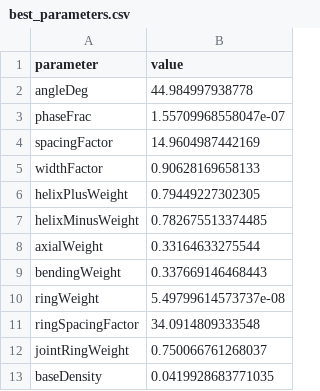
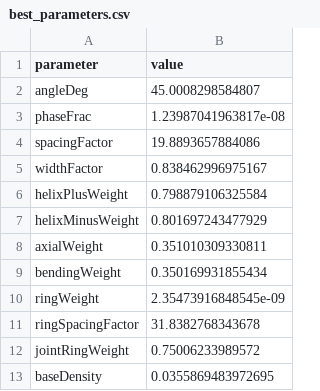
Before and after one commit to PTauzowski/MorphoGen, a CSV file: examples/ManipulatorArm/results/testCurveParamSegmentOptimization/best_parameters.csv, drawn as a sheet.

```diff
--- a/examples/ManipulatorArm/results/testCurveParamSegmentOptimization/best_parameters.csv
+++ b/examples/ManipulatorArm/results/testCurveParamSegmentOptimization/best_parameters.csv
@@ -1,13 +1,13 @@
 parameter,value
-angleDeg,44.984997938778
-phaseFrac,1.55709968558047e-07
-spacingFactor,14.9604987442169
-widthFactor,0.90628169658133
-helixPlusWeight,0.79449227302305
-helixMinusWeight,0.782675513374485
-axialWeight,0.33164633275544
-bendingWeight,0.337669146468443
-ringWeight,5.49799614573737e-08
-ringSpacingFactor,34.0914809333548
-jointRingWeight,0.750066761268037
-baseDensity,0.0419928683771035
+angleDeg,45.0008298584807
+phaseFrac,1.23987041963817e-08
+spacingFactor,19.8893657884086
+widthFactor,0.838462996975167
+helixPlusWeight,0.798879106325584
+helixMinusWeight,0.801697243477929
+axialWeight,0.351010309330811
+bendingWeight,0.350169931855434
+ringWeight,2.35473916848545e-09
+ringSpacingFactor,31.8382768343678
+jointRingWeight,0.75006233989572
+baseDensity,0.0355869483972695
```
Also changed, not shown: examples/ManipulatorArm/results/testCurveParamSegmentOptimization/metrics_by_config.csv, 2 other files.
